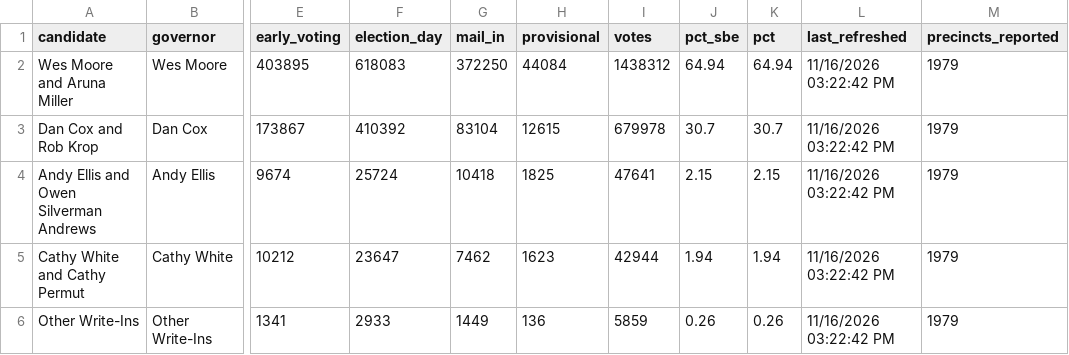
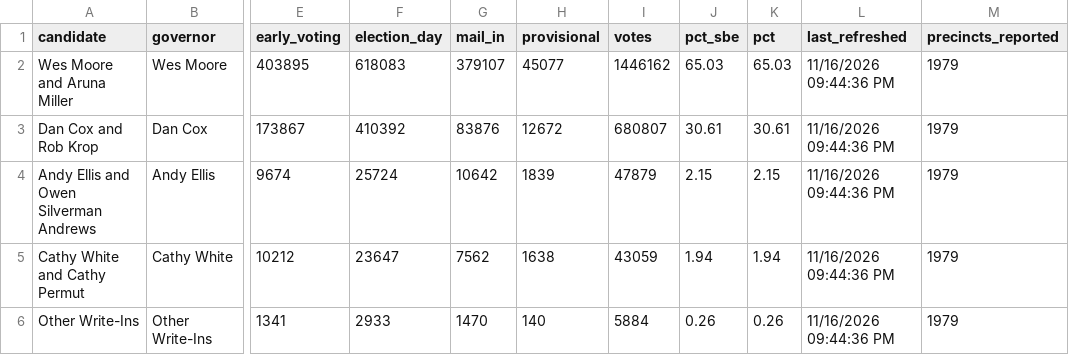
Before and after one commit to Sammyliu0606/midterm_result, a CSV file: data/live/master/gov_statewide.csv, drawn as a sheet; only a part is shown, gaps mark what is left out; the diff names each change by its address in the sheet, - before the commit and + after, or states it on an @@ line.

```diff
--- a/data/live/master/gov_statewide.csv
+++ b/data/live/master/gov_statewide.csv
-G2 (mail_in): 372250
+G2 (mail_in): 379107
-H2 (provisional): 44084
+H2 (provisional): 45077
-I2 (votes): 1438312
+I2 (votes): 1446162
-J2 (pct_sbe): 64.94
+J2 (pct_sbe): 65.03
-K2 (pct): 64.94
+K2 (pct): 65.03
-L2:L6 (last_refreshed): 11/16/2026 03:22:42 PM
+L2:L6 (last_refreshed): 11/16/2026 09:44:36 PM
-G3 (mail_in): 83104
+G3 (mail_in): 83876
-H3 (provisional): 12615
+H3 (provisional): 12672
-I3 (votes): 679978
+I3 (votes): 680807
-J3 (pct_sbe): 30.7
+J3 (pct_sbe): 30.61
-K3 (pct): 30.7
+K3 (pct): 30.61
-G4 (mail_in): 10418
+G4 (mail_in): 10642
-H4 (provisional): 1825
+H4 (provisional): 1839
-I4 (votes): 47641
+I4 (votes): 47879
-G5 (mail_in): 7462
+G5 (mail_in): 7562
-H5 (provisional): 1623
+H5 (provisional): 1638
-I5 (votes): 42944
+I5 (votes): 43059
-G6 (mail_in): 1449
+G6 (mail_in): 1470
-H6 (provisional): 136
+H6 (provisional): 140
-I6 (votes): 5859
+I6 (votes): 5884
```
Also changed, not shown: data/live/flourish/flourish_gov_bar.csv, data/live/flourish/flourish_gov_map.csv, 17 other files.
